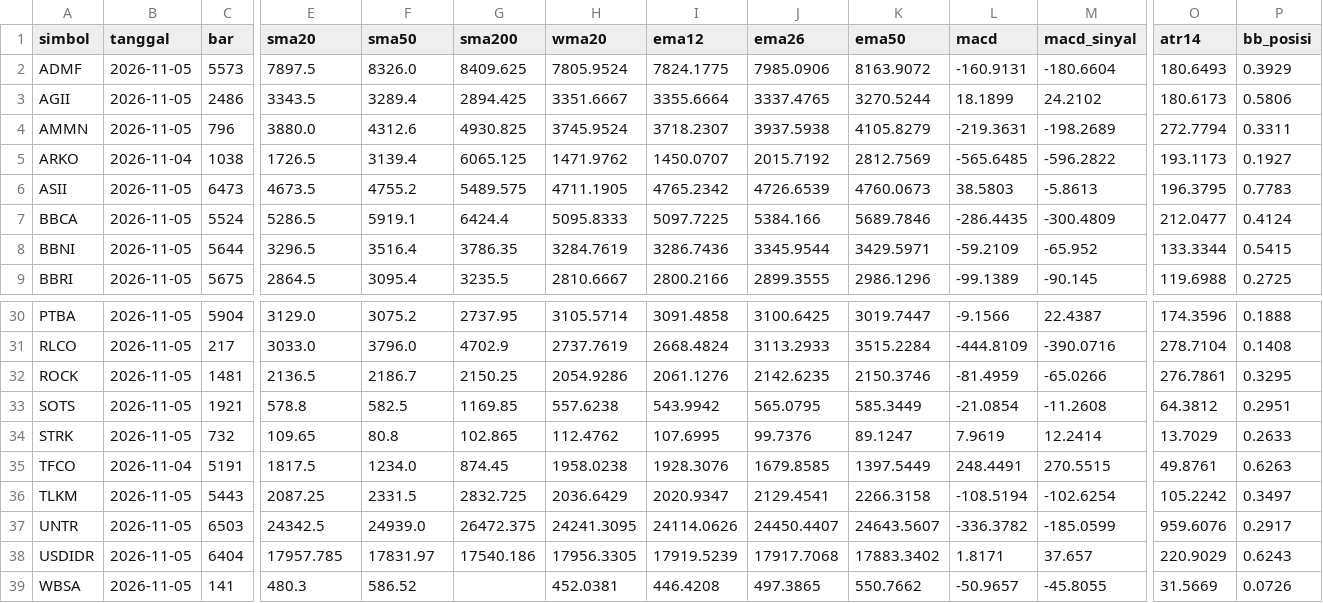
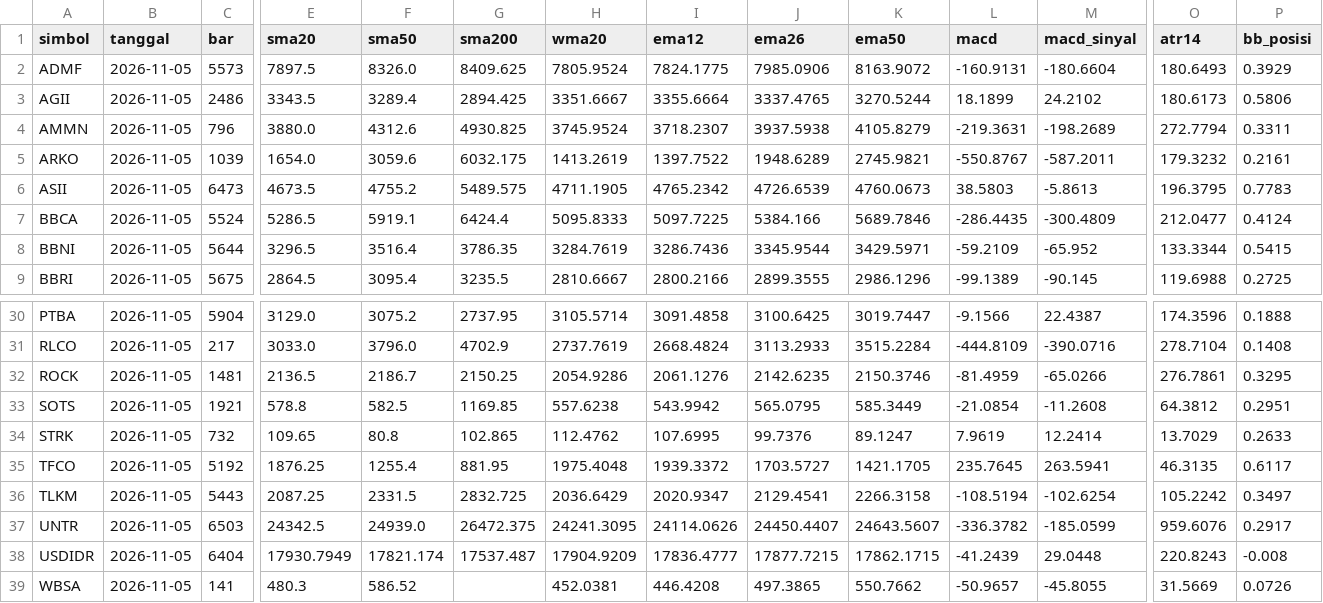
Before and after one commit to jurasoft26/pasar-modal-koh, a CSV file: data/_indikator.csv, drawn as a sheet; only a part is shown, gaps mark what is left out; the diff covers the shown part only; the diff names each change by its address in the sheet, - before the commit and + after, or states it on an @@ line.

```diff
--- a/data/_indikator.csv
+++ b/data/_indikator.csv
-B5 (tanggal): 2026-11-04
+B5 (tanggal): 2026-11-05
-C5 (bar): 1038
+C5 (bar): 1039
-E5 (sma20): 1726.5
+E5 (sma20): 1654.0
-F5 (sma50): 3139.4
+F5 (sma50): 3059.6
-G5 (sma200): 6065.125
+G5 (sma200): 6032.175
-H5 (wma20): 1471.9762
+H5 (wma20): 1413.2619
-I5 (ema12): 1450.0707
+I5 (ema12): 1397.7522
-J5 (ema26): 2015.7192
+J5 (ema26): 1948.6289
-K5 (ema50): 2812.7569
+K5 (ema50): 2745.9821
-L5 (macd): -565.6485
+L5 (macd): -550.8767
-M5 (macd_sinyal): -596.2822
+M5 (macd_sinyal): -587.2011
-O5 (atr14): 193.1173
+O5 (atr14): 179.3232
-P5 (bb_posisi): 0.1927
+P5 (bb_posisi): 0.2161
-B35 (tanggal): 2026-11-04
+B35 (tanggal): 2026-11-05
-C35 (bar): 5191
+C35 (bar): 5192
-E35 (sma20): 1817.5
+E35 (sma20): 1876.25
-F35 (sma50): 1234.0
+F35 (sma50): 1255.4
-G35 (sma200): 874.45
+G35 (sma200): 881.95
-H35 (wma20): 1958.0238
+H35 (wma20): 1975.4048
-I35 (ema12): 1928.3076
+I35 (ema12): 1939.3372
-J35 (ema26): 1679.8585
+J35 (ema26): 1703.5727
-K35 (ema50): 1397.5449
+K35 (ema50): 1421.1705
-L35 (macd): 248.4491
+L35 (macd): 235.7645
-M35 (macd_sinyal): 270.5515
+M35 (macd_sinyal): 263.5941
-O35 (atr14): 49.8761
+O35 (atr14): 46.3135
-P35 (bb_posisi): 0.6263
+P35 (bb_posisi): 0.6117
-E38 (sma20): 17957.785
+E38 (sma20): 17930.7949
-F38 (sma50): 17831.97
+F38 (sma50): 17821.174
-G38 (sma200): 17540.186
+G38 (sma200): 17537.487
-H38 (wma20): 17956.3305
+H38 (wma20): 17904.9209
-I38 (ema12): 17919.5239
+I38 (ema12): 17836.4777
-J38 (ema26): 17917.7068
+J38 (ema26): 17877.7215
-K38 (ema50): 17883.3402
+K38 (ema50): 17862.1715
-L38 (macd): 1.8171
+L38 (macd): -41.2439
-M38 (macd_sinyal): 37.657
+M38 (macd_sinyal): 29.0448
-O38 (atr14): 220.9029
+O38 (atr14): 220.8243
-P38 (bb_posisi): 0.6243
+P38 (bb_posisi): -0.008
```
Also changed, not shown: 23 edited cells elsewhere in this file, data/ARKO.csv, data/EMAS_USD_OZ.csv, 5 other files.
